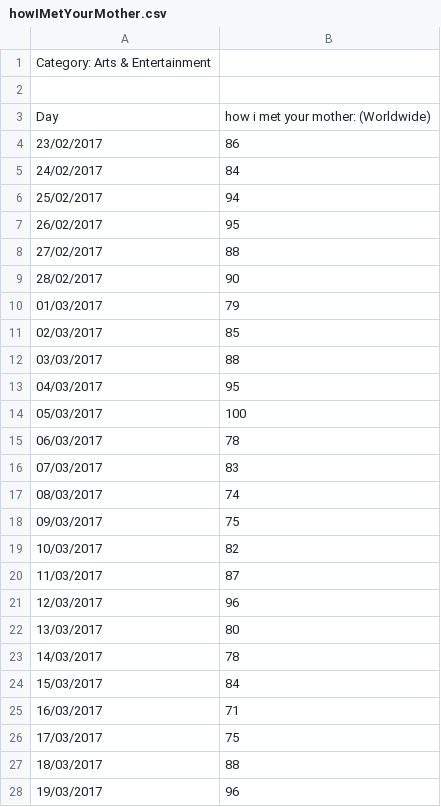
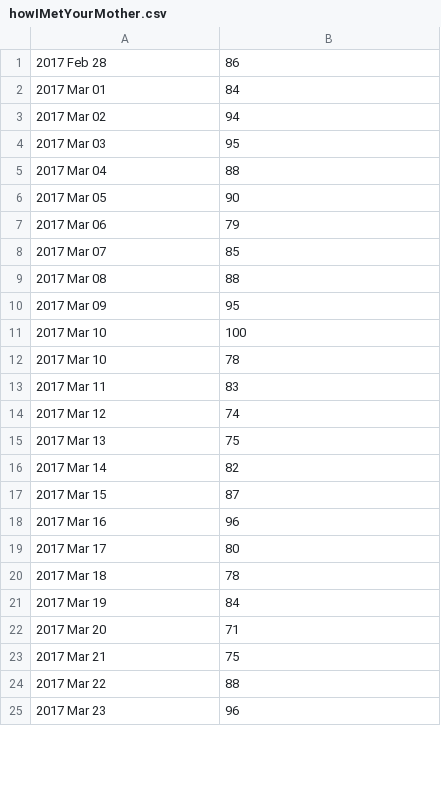
Before and after one commit to gyowanny/sky-ott-hacks-machinelearning, a CSV file: src/main/resources/trends/howIMetYourMother.csv, drawn as a sheet; only a part is shown; the diff covers the shown part only.

```diff
--- a/src/main/resources/trends/howIMetYourMother.csv
+++ b/src/main/resources/trends/howIMetYourMother.csv
@@ -1,28 +1,25 @@
-Category: Arts & Entertainment,
-,
-Day,how i met your mother: (Worldwide)
-23/02/2017,86
-24/02/2017,84
-25/02/2017,94
-26/02/2017,95
-27/02/2017,88
-28/02/2017,90
-01/03/2017,79
-02/03/2017,85
-03/03/2017,88
-04/03/2017,95
-05/03/2017,100
-06/03/2017,78
-07/03/2017,83
-08/03/2017,74
-09/03/2017,75
-10/03/2017,82
-11/03/2017,87
-12/03/2017,96
-13/03/2017,80
-14/03/2017,78
-15/03/2017,84
-16/03/2017,71
-17/03/2017,75
-18/03/2017,88
-19/03/2017,96
+2017 Feb 28,86
+2017 Mar 01,84
+2017 Mar 02,94
+2017 Mar 03,95
+2017 Mar 04,88
+2017 Mar 05,90
+2017 Mar 06,79
+2017 Mar 07,85
+2017 Mar 08,88
+2017 Mar 09,95
+2017 Mar 10,100
+2017 Mar 10,78
+2017 Mar 11,83
+2017 Mar 12,74
+2017 Mar 13,75
+2017 Mar 14,82
+2017 Mar 15,87
+2017 Mar 16,96
+2017 Mar 17,80
+2017 Mar 18,78
+2017 Mar 19,84
+2017 Mar 20,71
+2017 Mar 21,75
+2017 Mar 22,88
+2017 Mar 23,96
```
Also changed, not shown: 1 removed row and 1 edited cell elsewhere in this file, src/main/resources/trends/bigLittleLies.csv, src/main/resources/trends/blueBloods.csv, 15 other files.
